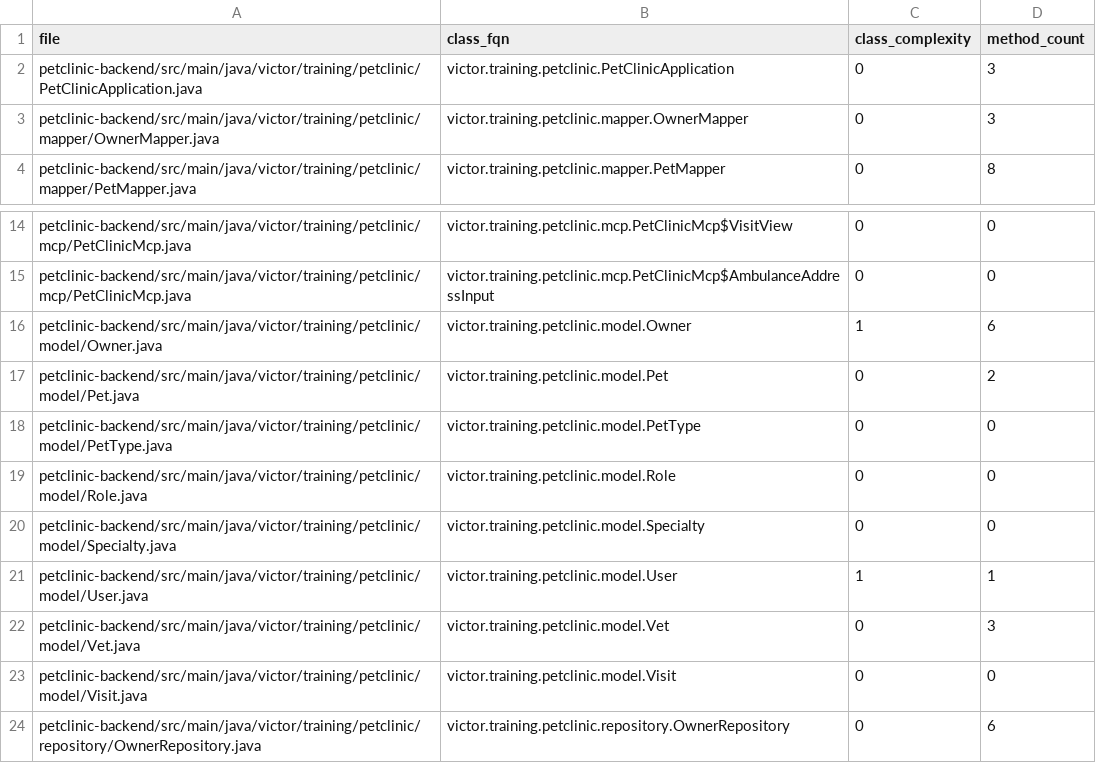
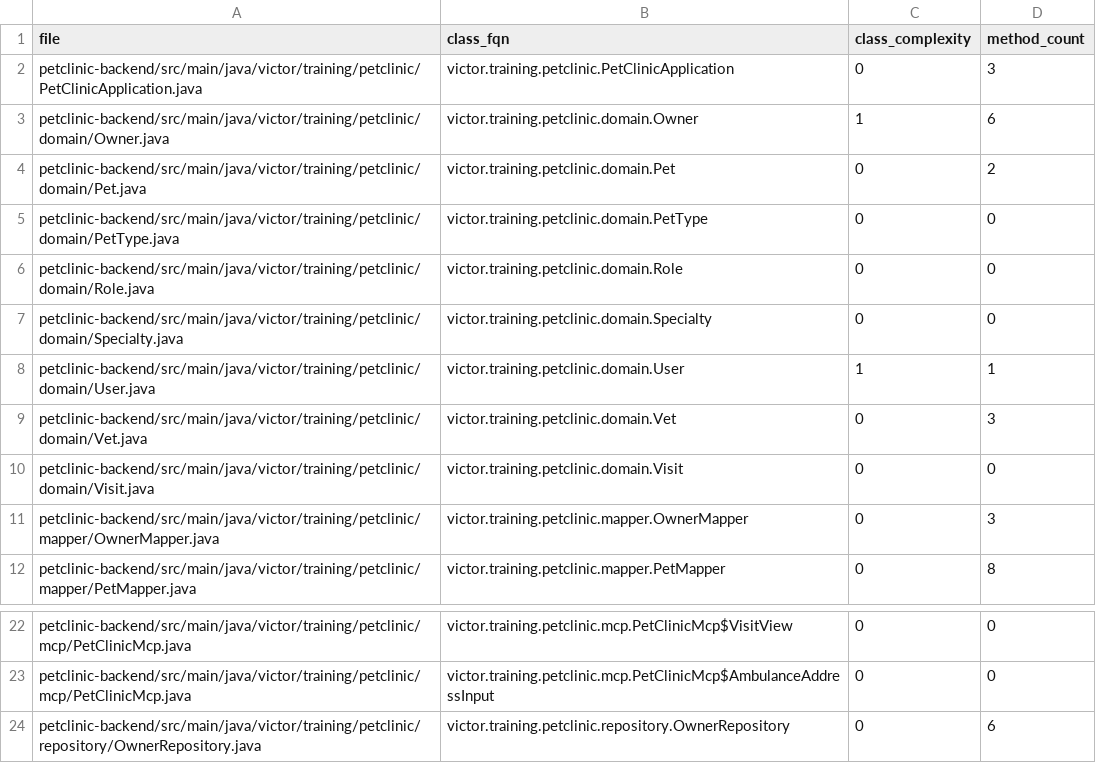
Before and after one commit to victorrentea/petclinic, a TSV file: petclinic-backend/docs/generated/codemap/complexity-per-class.tsv, drawn as a sheet; only a part is shown, gaps mark what is left out.

```diff
--- a/petclinic-backend/docs/generated/codemap/complexity-per-class.tsv
+++ b/petclinic-backend/docs/generated/codemap/complexity-per-class.tsv
@@ -2,2 +2,10 @@ file	class_fqn	class_complexity	method_count
 petclinic-backend/src/main/java/victor/training/petclinic/PetClinicApplication.java	victor.training.petclinic.PetClinicApplication	0	3
+petclinic-backend/src/main/java/victor/training/petclinic/domain/Owner.java	victor.training.petclinic.domain.Owner	1	6
+petclinic-backend/src/main/java/victor/training/petclinic/domain/Pet.java	victor.training.petclinic.domain.Pet	0	2
+petclinic-backend/src/main/java/victor/training/petclinic/domain/PetType.java	victor.training.petclinic.domain.PetType	0	0
+petclinic-backend/src/main/java/victor/training/petclinic/domain/Role.java	victor.training.petclinic.domain.Role	0	0
+petclinic-backend/src/main/java/victor/training/petclinic/domain/Specialty.java	victor.training.petclinic.domain.Specialty	0	0
+petclinic-backend/src/main/java/victor/training/petclinic/domain/User.java	victor.training.petclinic.domain.User	1	1
+petclinic-backend/src/main/java/victor/training/petclinic/domain/Vet.java	victor.training.petclinic.domain.Vet	0	3
+petclinic-backend/src/main/java/victor/training/petclinic/domain/Visit.java	victor.training.petclinic.domain.Visit	0	0
 petclinic-backend/src/main/java/victor/training/petclinic/mapper/OwnerMapper.java	victor.training.petclinic.mapper.OwnerMapper	0	3
@@ -15,10 +23,2 @@ petclinic-backend/src/main/java/victor/training/petclinic/mcp/PetClinicMcp.java
 petclinic-backend/src/main/java/victor/training/petclinic/mcp/PetClinicMcp.java	victor.training.petclinic.mcp.PetClinicMcp$AmbulanceAddressInput	0	0
-petclinic-backend/src/main/java/victor/training/petclinic/model/Owner.java	victor.training.petclinic.model.Owner	1	6
-petclinic-backend/src/main/java/victor/training/petclinic/model/Pet.java	victor.training.petclinic.model.Pet	0	2
-petclinic-backend/src/main/java/victor/training/petclinic/model/PetType.java	victor.training.petclinic.model.PetType	0	0
-petclinic-backend/src/main/java/victor/training/petclinic/model/Role.java	victor.training.petclinic.model.Role	0	0
-petclinic-backend/src/main/java/victor/training/petclinic/model/Specialty.java	victor.training.petclinic.model.Specialty	0	0
-petclinic-backend/src/main/java/victor/training/petclinic/model/User.java	victor.training.petclinic.model.User	1	1
-petclinic-backend/src/main/java/victor/training/petclinic/model/Vet.java	victor.training.petclinic.model.Vet	0	3
-petclinic-backend/src/main/java/victor/training/petclinic/model/Visit.java	victor.training.petclinic.model.Visit	0	0
 petclinic-backend/src/main/java/victor/training/petclinic/repository/OwnerRepository.java	victor.training.petclinic.repository.OwnerRepository	0	6
```
Also changed, not shown: petclinic-backend/docs/generated/codemap/codemap-modules.tsv, petclinic-backend/docs/generated/codemap/codemap-packages.tsv, 7 other files.
